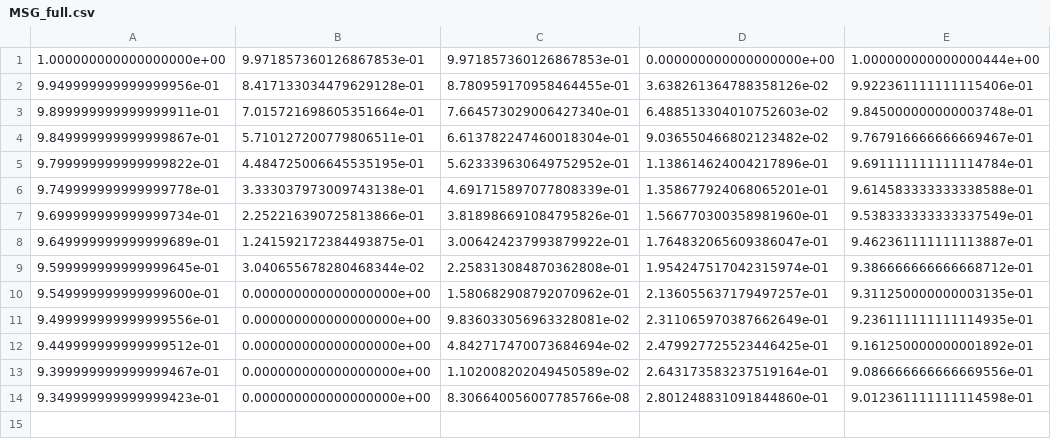
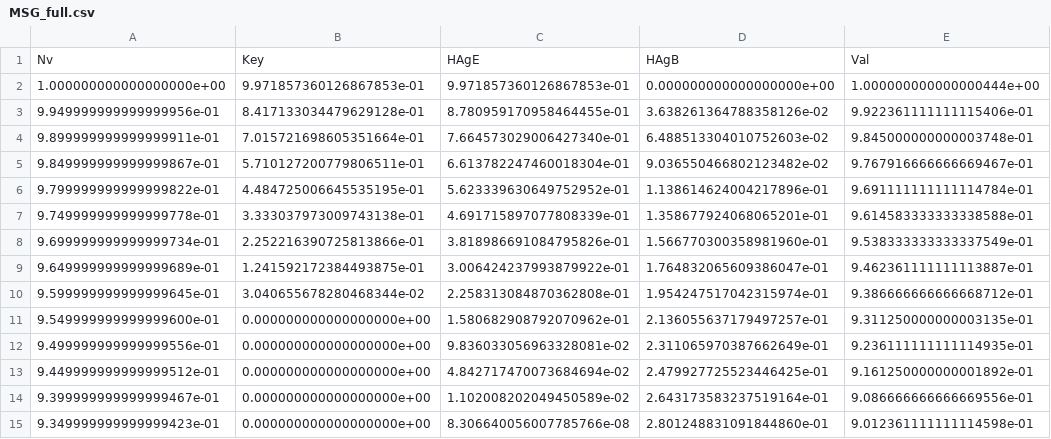
Before and after one commit to YizhengZhen/Code_DIQKD_MPG, a CSV file: Data/MSG_full.csv, drawn as a sheet; the diff names each change by its address in the sheet, - before the commit and + after, or states it on an @@ line.

```diff
--- a/Data/MSG_full.csv
+++ b/Data/MSG_full.csv
+row 1: Nv | Key | HAgE | HAgB | Val
```
Also changed, not shown: 1 other file.
